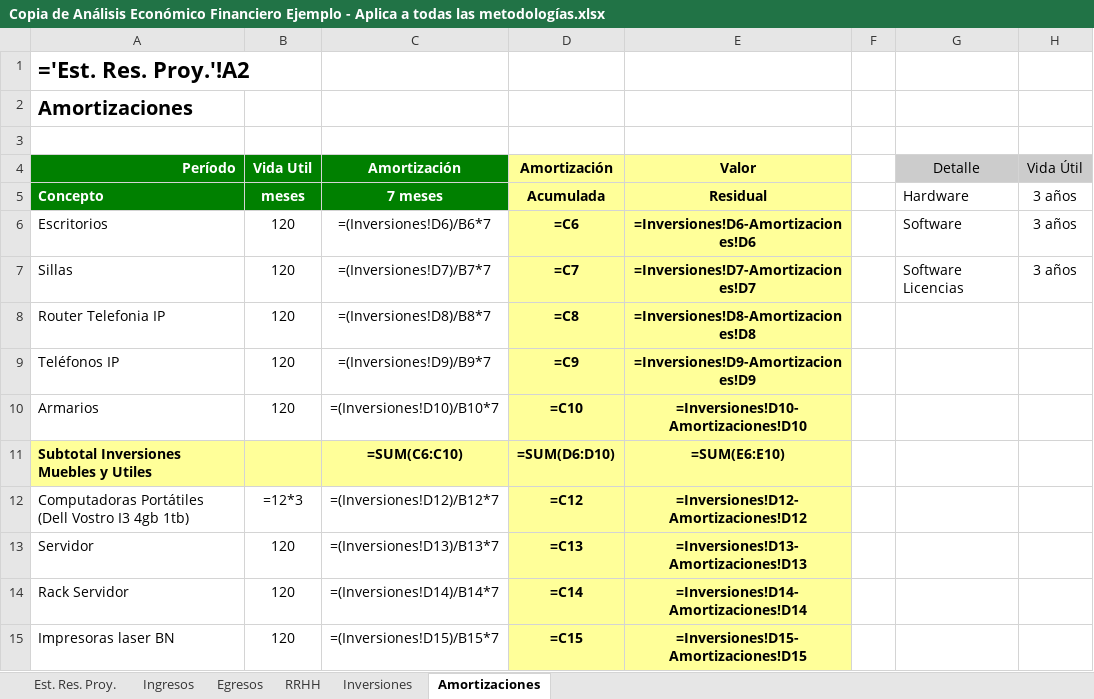
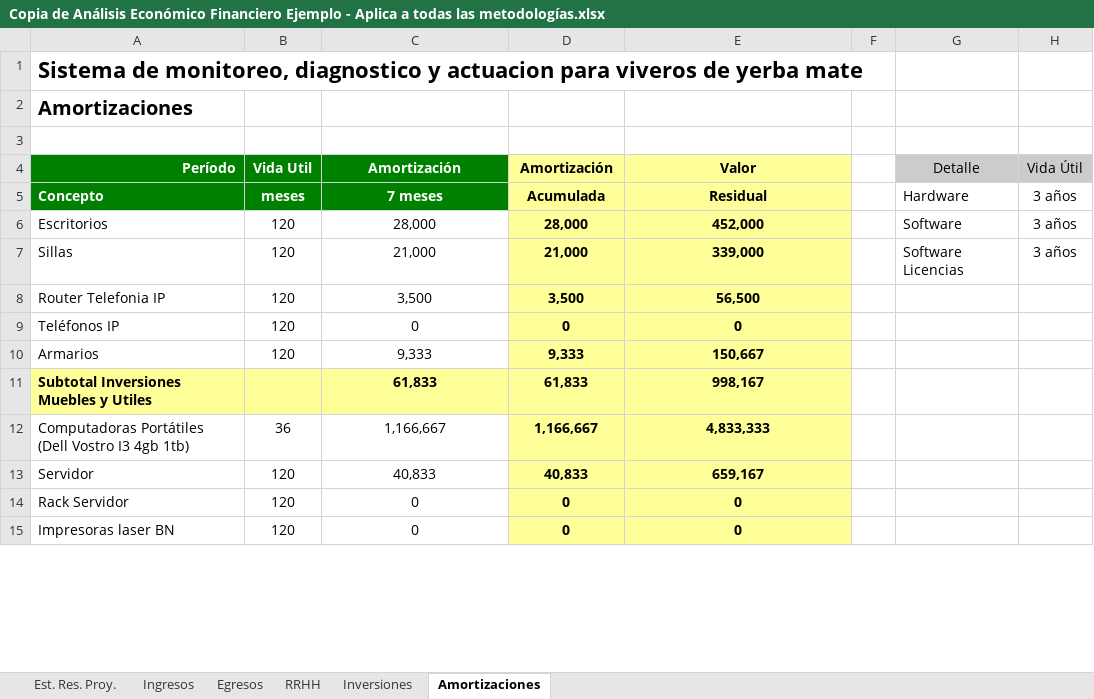
Before and after one commit to ssgalo/Yerbanalytics, an Excel workbook: Copia de Análisis Económico Financiero Ejemplo - Aplica a todas las metodologías.xlsx, sheet Amortizaciones, drawn as a sheet; only a part is shown; values as stored, in another font and other column widths than the file's, no borders; formulas without a stored value are shown as written; the diff covers the shown part only; the diff names each change by its address in the sheet, - before the commit and + after, or states it on an @@ line.

```diff
--- a/Copia de Análisis Económico Financiero Ejemplo - Aplica a todas las metodologías.xlsx (sheet Amortizaciones)
+++ b/Copia de Análisis Económico Financiero Ejemplo - Aplica a todas las metodologías.xlsx (sheet Amortizaciones)
-A1 (Período): ='Est. Res. Proy.'!A2
+A1 (Período): Sistema de monitoreo, diagnostico y actuacion para viveros de yerba mate
-C6 (Amortización): =(Inversiones!D6)/B6*7
+C6 (Amortización): 28,000
-D6 (Amortización): =C6
+D6 (Amortización): 28,000
-E6 (Valor): =Inversiones!D6-Amortizaciones!D6
+E6 (Valor): 452,000
-C7 (Amortización): =(Inversiones!D7)/B7*7
+C7 (Amortización): 21,000
-D7 (Amortización): =C7
+D7 (Amortización): 21,000
-E7 (Valor): =Inversiones!D7-Amortizaciones!D7
+E7 (Valor): 339,000
-C8 (Amortización): =(Inversiones!D8)/B8*7
+C8 (Amortización): 3,500
-D8 (Amortización): =C8
+D8 (Amortización): 3,500
-E8 (Valor): =Inversiones!D8-Amortizaciones!D8
+E8 (Valor): 56,500
-C9 (Amortización): =(Inversiones!D9)/B9*7
+C9 (Amortización): 0
-D9 (Amortización): =C9
+D9 (Amortización): 0
-E9 (Valor): =Inversiones!D9-Amortizaciones!D9
+E9 (Valor): 0
-C10 (Amortización): =(Inversiones!D10)/B10*7
+C10 (Amortización): 9,333
-D10 (Amortización): =C10
+D10 (Amortización): 9,333
-E10 (Valor): =Inversiones!D10-Amortizaciones!D10
+E10 (Valor): 150,667
-C11 (Amortización): =SUM(C6:C10)
+C11 (Amortización): 61,833
-D11 (Amortización): =SUM(D6:D10)
+D11 (Amortización): 61,833
-E11 (Valor): =SUM(E6:E10)
+E11 (Valor): 998,167
-B12 (Vida Util): =12*3
+B12 (Vida Util): 36
-C12 (Amortización): =(Inversiones!D12)/B12*7
+C12 (Amortización): 1,166,667
-D12 (Amortización): =C12
+D12 (Amortización): 1,166,667
-E12 (Valor): =Inversiones!D12-Amortizaciones!D12
+E12 (Valor): 4,833,333
-C13 (Amortización): =(Inversiones!D13)/B13*7
+C13 (Amortización): 40,833
-D13 (Amortización): =C13
+D13 (Amortización): 40,833
-E13 (Valor): =Inversiones!D13-Amortizaciones!D13
+E13 (Valor): 659,167
-C14 (Amortización): =(Inversiones!D14)/B14*7
+C14 (Amortización): 0
-D14 (Amortización): =C14
+D14 (Amortización): 0
-E14 (Valor): =Inversiones!D14-Amortizaciones!D14
+E14 (Valor): 0
-C15 (Amortización): =(Inversiones!D15)/B15*7
+C15 (Amortización): 0
-D15 (Amortización): =C15
+D15 (Amortización): 0
-E15 (Valor): =Inversiones!D15-Amortizaciones!D15
+E15 (Valor): 0
```
Also changed, not shown: 14 edited cells elsewhere in this sheet, sheet RRHH, sheet Est. Res. Proy., sheet Egresos, sheet Ingresos, sheet Inversiones, hidden cells, 3 other files.
